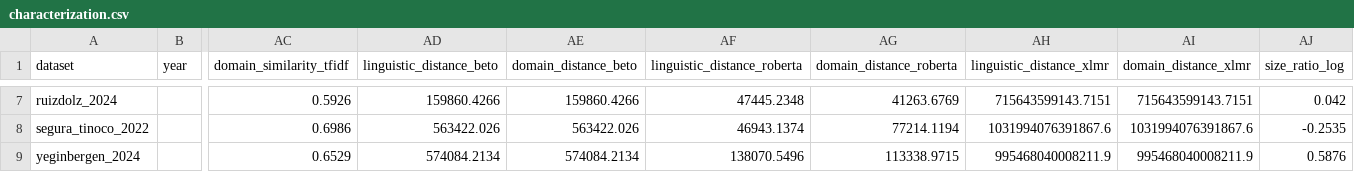
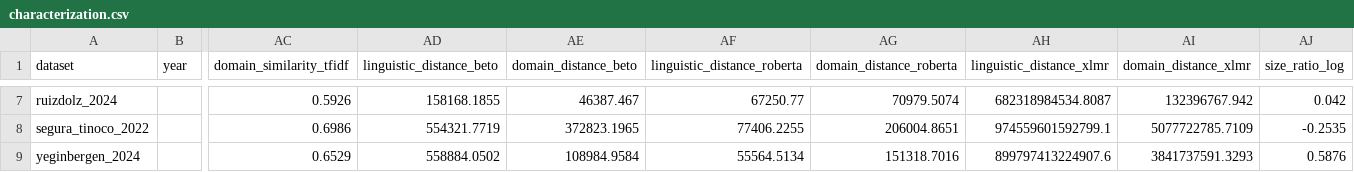
Before and after one commit to nicolasleonri/im_project, a CSV file: results/characterization.csv, drawn as a sheet; only a part is shown, gaps mark what is left out; the diff covers the shown part only; the diff names each change by its address in the sheet, - before the commit and + after, or states it on an @@ line.

```diff
--- a/results/characterization.csv
+++ b/results/characterization.csv
-AD7 (linguistic_distance_beto): 159860.4266
+AD7 (linguistic_distance_beto): 158168.1855
-AE7 (domain_distance_beto): 159860.4266
+AE7 (domain_distance_beto): 46387.467
-AF7 (linguistic_distance_roberta): 47445.2348
+AF7 (linguistic_distance_roberta): 67250.77
-AG7 (domain_distance_roberta): 41263.6769
+AG7 (domain_distance_roberta): 70979.5074
-AH7 (linguistic_distance_xlmr): 715643599143.7151
+AH7 (linguistic_distance_xlmr): 682318984534.8087
-AI7 (domain_distance_xlmr): 715643599143.7151
+AI7 (domain_distance_xlmr): 132396767.942
-AD8 (linguistic_distance_beto): 563422.026
+AD8 (linguistic_distance_beto): 554321.7719
-AE8 (domain_distance_beto): 563422.026
+AE8 (domain_distance_beto): 372823.1965
-AF8 (linguistic_distance_roberta): 46943.1374
+AF8 (linguistic_distance_roberta): 77406.2255
-AG8 (domain_distance_roberta): 77214.1194
+AG8 (domain_distance_roberta): 206004.8651
-AH8 (linguistic_distance_xlmr): 1031994076391867.6
+AH8 (linguistic_distance_xlmr): 974559601592799.1
-AI8 (domain_distance_xlmr): 1031994076391867.6
+AI8 (domain_distance_xlmr): 5077722785.7109
-AD9 (linguistic_distance_beto): 574084.2134
+AD9 (linguistic_distance_beto): 558884.0502
-AE9 (domain_distance_beto): 574084.2134
+AE9 (domain_distance_beto): 108984.9584
-AF9 (linguistic_distance_roberta): 138070.5496
+AF9 (linguistic_distance_roberta): 55564.5134
-AG9 (domain_distance_roberta): 113338.9715
+AG9 (domain_distance_roberta): 151318.7016
-AH9 (linguistic_distance_xlmr): 995468040008211.9
+AH9 (linguistic_distance_xlmr): 899797413224907.6
-AI9 (domain_distance_xlmr): 995468040008211.9
+AI9 (domain_distance_xlmr): 3841737591.3293
```
Also changed, not shown: 30 edited cells elsewhere in this file, results/characterization_final.csv, 11 other files.
